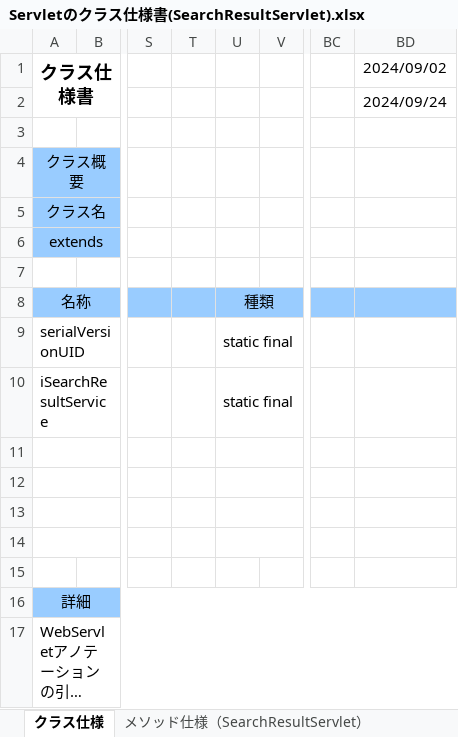
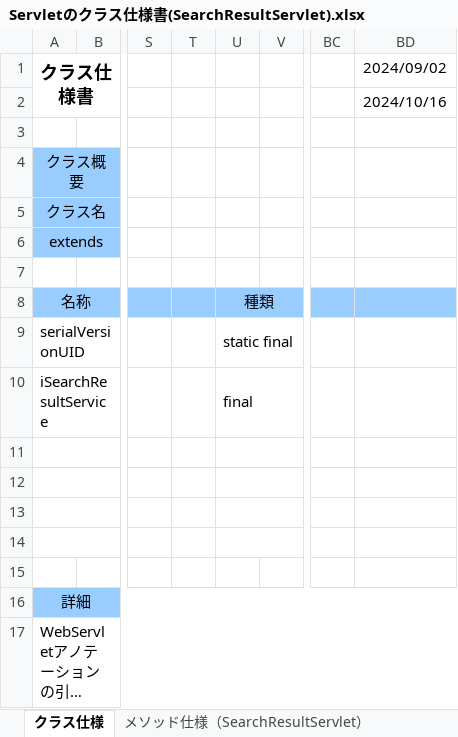
Before and after one commit to ta-suzuki007/develop, an Excel workbook: 020-内部_プログラミング設計/022-クラス仕様書/テンプレート/Servlet/Servletのクラス仕様書(SearchResultServlet).xlsx, sheet クラス仕様, drawn as a sheet; only a part is shown, gaps mark what is left out; long unchanged cells end in …; values as stored, in another font and other column widths than the file's, no borders; the diff names each change by its address in the sheet, - before the commit and + after, or states it on an @@ line.

```diff
--- a/020-内部_プログラミング設計/022-クラス仕様書/テンプレート/Servlet/Servletのクラス仕様書(SearchResultServlet).xlsx (sheet クラス仕様)
+++ b/020-内部_プログラミング設計/022-クラス仕様書/テンプレート/Servlet/Servletのクラス仕様書(SearchResultServlet).xlsx (sheet クラス仕様)
-BD2: 2024/09/24
+BD2: 2024/10/16
-U10: static final
+U10: final
```
Also changed, not shown: sheet メソッド仕様（doPost）, 020-内部_プログラミング設計/022-クラス仕様書/テンプレート/DAO/DAOのクラス仕様書(ItemsDAO).xlsx, 020-内部_プログラミング設計/022-クラス仕様書/テンプレート/Servlet/Servletのクラス仕様書(MainServlet).xlsx, 15 other files.
